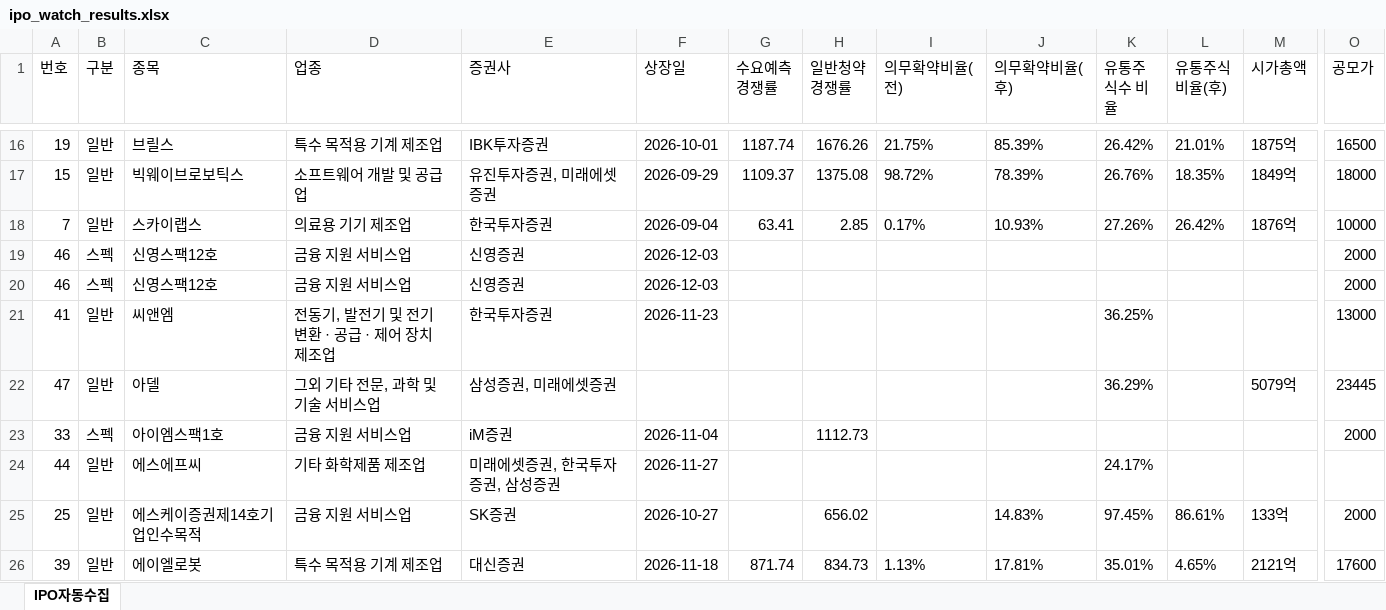
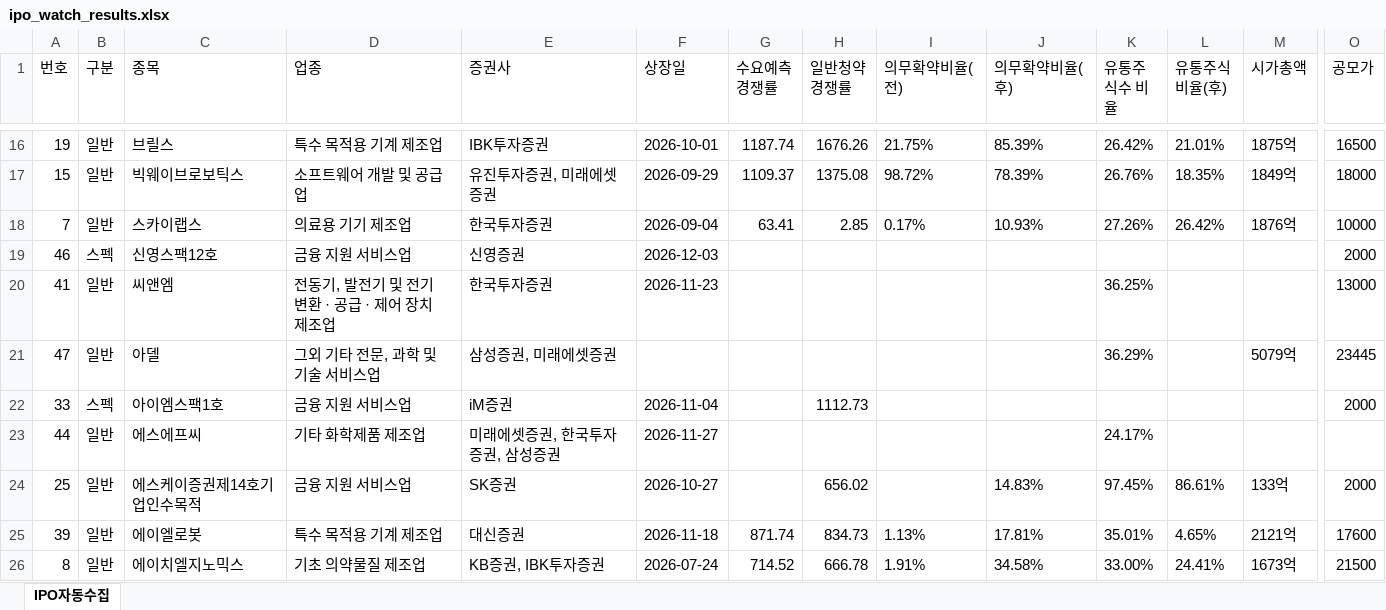
Before and after one commit to khiro37/IPO, an Excel workbook: ipo_watch_results.xlsx, sheet IPO자동수집, drawn as a sheet; only a part is shown, gaps mark what is left out; the shorter side is filled out with more unchanged rows; values as stored, in another font and other column widths than the file's, no borders; rows hold the shown columns only; the diff names each change by its address in the sheet, - before the commit and + after, or states it on an @@ line.

```diff
--- a/ipo_watch_results.xlsx (sheet IPO자동수집)
+++ b/ipo_watch_results.xlsx (sheet IPO자동수집)
-row 20: 46 | 스펙 | 신영스팩12호 | 금융 지원 서비스업 | 신영증권 | 2026-12-03 |  |  |  |  |  |  |  | 2000
```
Also changed, not shown: 2 other files.
